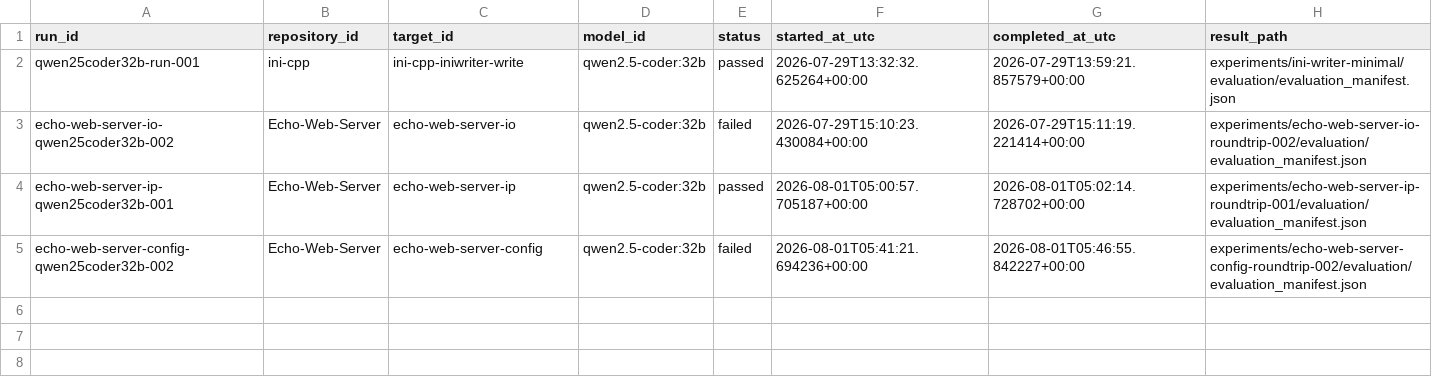
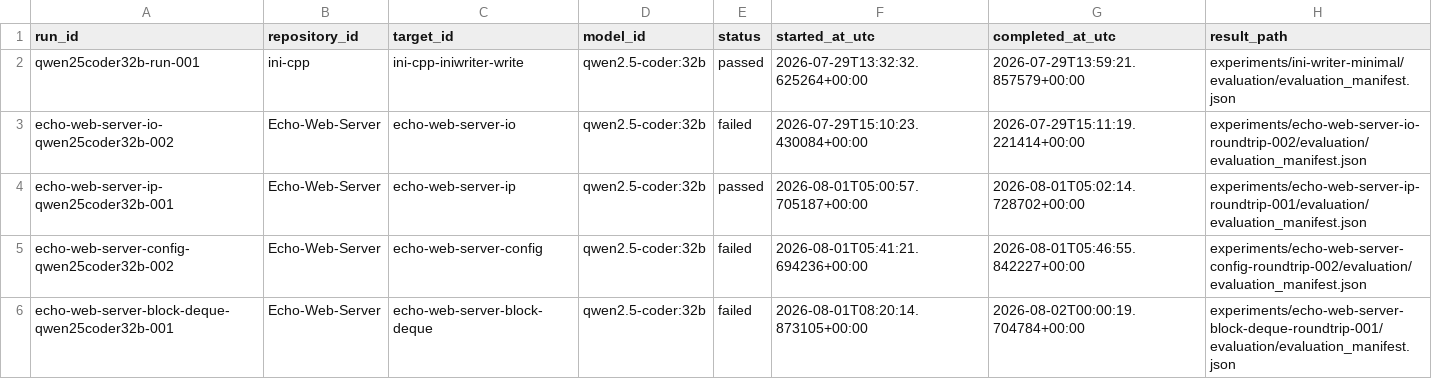
Before and after one commit to IchinaZiru/cpp-design-dataset, a CSV file: manifests/runs.csv, drawn as a sheet; the diff names each change by its address in the sheet, - before the commit and + after, or states it on an @@ line.

Commit message:
experiment: record Echo block deque deadlock failure

```diff
--- a/manifests/runs.csv
+++ b/manifests/runs.csv
+row 6: echo-web-server-block-deque-qwen25coder32b-001 | Echo-Web-Server | echo-web-server-block-deque | qwen2.5-coder:32b | failed | 2026-08-01T08:20:14.873105+00:00 | 2026-08-02T00:00:19.704784+00:00 | experiments/echo-web-server-block-deque-roundtrip-001/evaluation/evaluation_manifest.json
```
Also changed, not shown: manifests/targets.csv, 24 other files.
